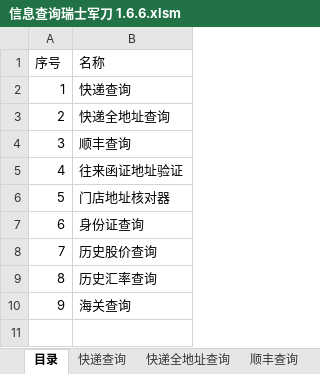
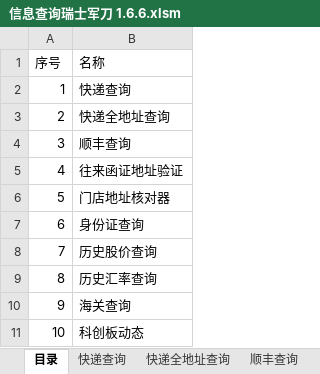
Before and after one commit to RyanSun1988/Tools-for-Auditer, an Excel workbook: 01_信息查询瑞士军刀/信息查询瑞士军刀 1.6.6.xlsm, sheet 目录, drawn as a sheet; values as stored, in another font and other column widths than the file's, no borders; the diff names each change by its address in the sheet, - before the commit and + after, or states it on an @@ line.

```diff
--- a/01_信息查询瑞士军刀/信息查询瑞士军刀 1.6.6.xlsm (sheet 目录)
+++ b/01_信息查询瑞士军刀/信息查询瑞士军刀 1.6.6.xlsm (sheet 目录)
+row 11: 10 | 科创板动态
```
Also changed, not shown: other sheet tabs, charts or pictures.
